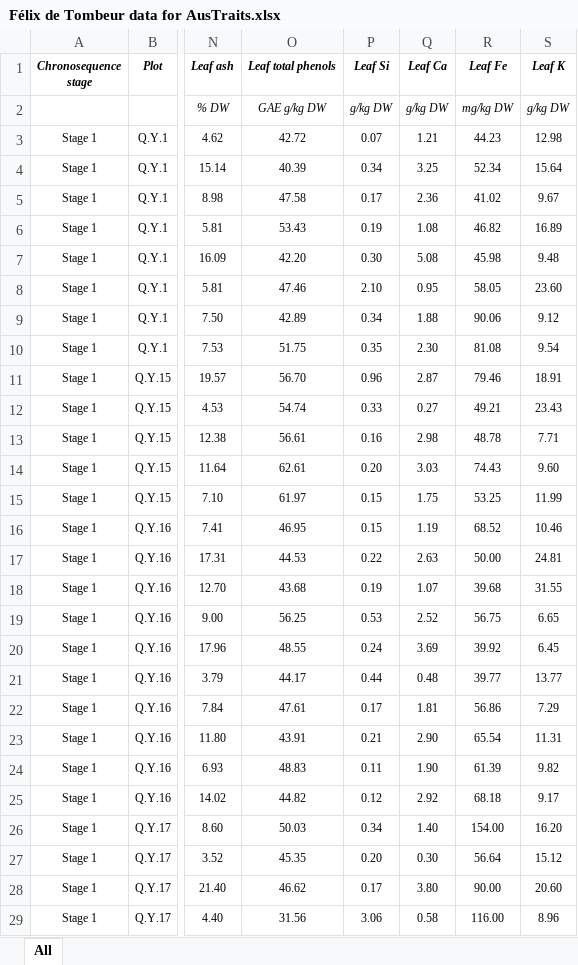
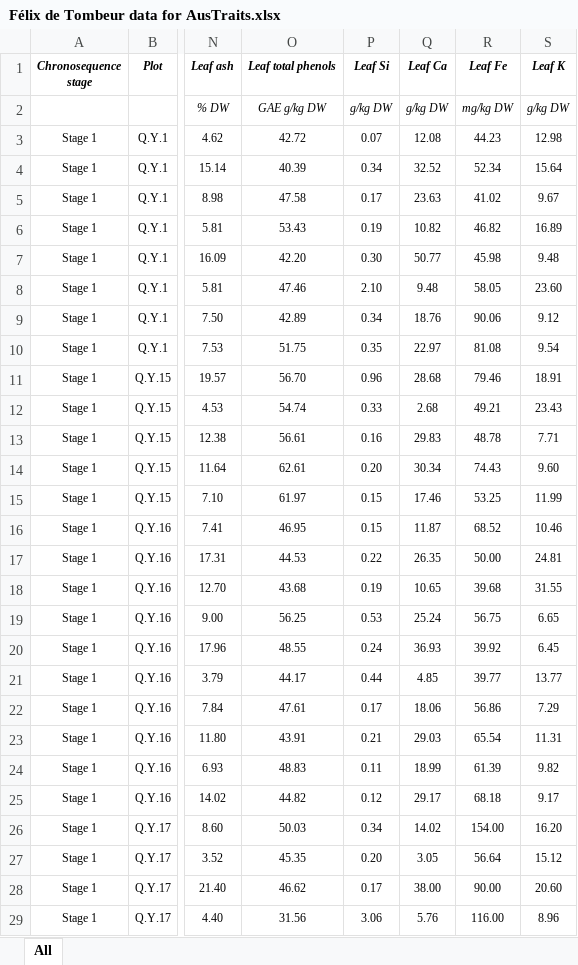
Before and after one commit to traitecoevo/austraits.build, an Excel workbook: data/Detombeur_2021/raw/Félix de Tombeur data for AusTraits.xlsx, sheet All, drawn as a sheet; only a part is shown, gaps mark what is left out; values as stored, in another font and other column widths than the file's, no borders; the diff covers the shown part only; the diff names each change by its address in the sheet, - before the commit and + after, or states it on an @@ line.

Commit message:
Detombeur_2021: changes after report reviewed
changes to data and metadata requested after  report reviewed by author

```diff
--- a/data/Detombeur_2021/raw/Félix de Tombeur data for AusTraits.xlsx (sheet All)
+++ b/data/Detombeur_2021/raw/Félix de Tombeur data for AusTraits.xlsx (sheet All)
-Q3 (Leaf Ca): 1.21
+Q3 (Leaf Ca): 12.08
-Q4 (Leaf Ca): 3.25
+Q4 (Leaf Ca): 32.52
-Q5 (Leaf Ca): 2.36
+Q5 (Leaf Ca): 23.63
-Q6 (Leaf Ca): 1.08
+Q6 (Leaf Ca): 10.82
-Q7 (Leaf Ca): 5.08
+Q7 (Leaf Ca): 50.77
-Q8 (Leaf Ca): 0.95
+Q8 (Leaf Ca): 9.48
-Q9 (Leaf Ca): 1.88
+Q9 (Leaf Ca): 18.76
-Q10 (Leaf Ca): 2.30
+Q10 (Leaf Ca): 22.97
-Q11 (Leaf Ca): 2.87
+Q11 (Leaf Ca): 28.68
-Q12 (Leaf Ca): 0.27
+Q12 (Leaf Ca): 2.68
-Q13 (Leaf Ca): 2.98
+Q13 (Leaf Ca): 29.83
-Q14 (Leaf Ca): 3.03
+Q14 (Leaf Ca): 30.34
-Q15 (Leaf Ca): 1.75
+Q15 (Leaf Ca): 17.46
-Q16 (Leaf Ca): 1.19
+Q16 (Leaf Ca): 11.87
-Q17 (Leaf Ca): 2.63
+Q17 (Leaf Ca): 26.35
-Q18 (Leaf Ca): 1.07
+Q18 (Leaf Ca): 10.65
-Q19 (Leaf Ca): 2.52
+Q19 (Leaf Ca): 25.24
-Q20 (Leaf Ca): 3.69
+Q20 (Leaf Ca): 36.93
-Q21 (Leaf Ca): 0.48
+Q21 (Leaf Ca): 4.85
-Q22 (Leaf Ca): 1.81
+Q22 (Leaf Ca): 18.06
-Q23 (Leaf Ca): 2.90
+Q23 (Leaf Ca): 29.03
-Q24 (Leaf Ca): 1.90
+Q24 (Leaf Ca): 18.99
-Q25 (Leaf Ca): 2.92
+Q25 (Leaf Ca): 29.17
-Q26 (Leaf Ca): 1.40
+Q26 (Leaf Ca): 14.02
-Q27 (Leaf Ca): 0.30
+Q27 (Leaf Ca): 3.05
-Q28 (Leaf Ca): 3.80
+Q28 (Leaf Ca): 38.00
-Q29 (Leaf Ca): 0.58
+Q29 (Leaf Ca): 5.76
```
Also changed, not shown: 271 edited cells elsewhere in this sheet, 2 other files.
